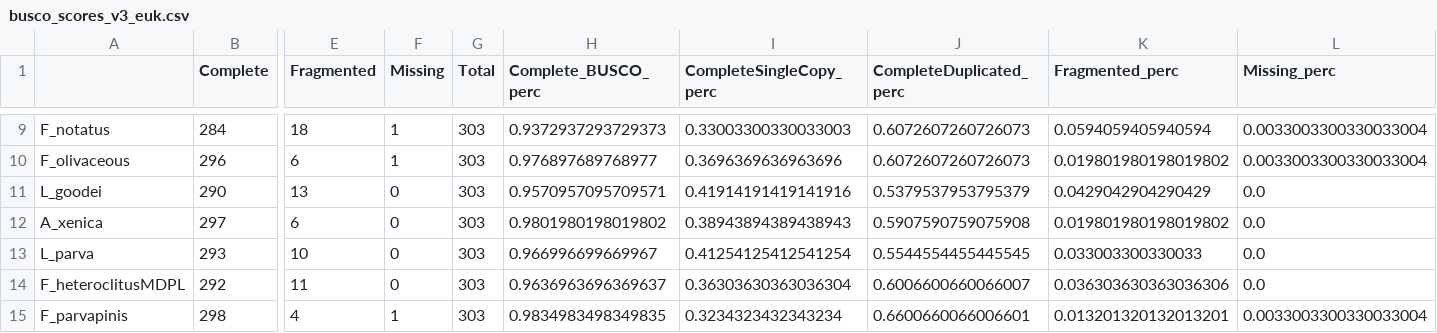
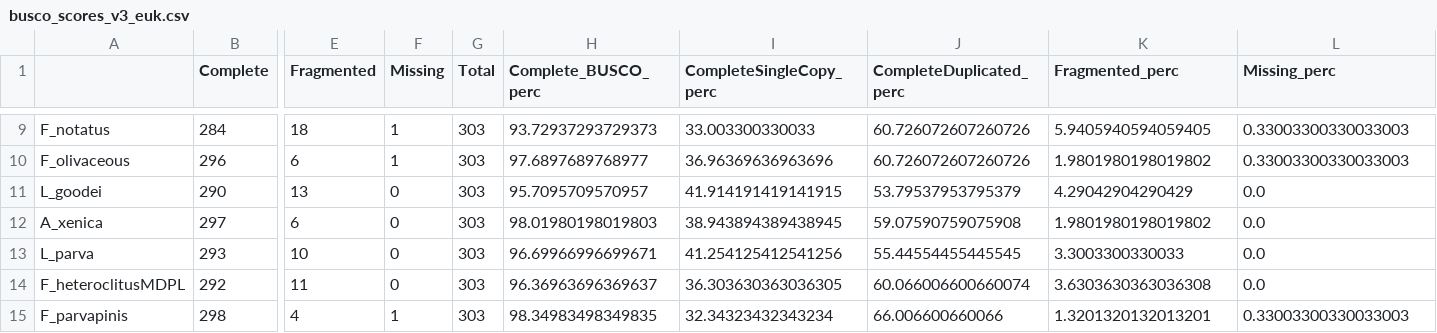
Before and after one commit to WhiteheadLab/osmotic, a CSV file: evaluation_data/busco_scores_v3_euk.csv, drawn as a sheet; only a part is shown, gaps mark what is left out; the diff covers the shown part only; the diff names each change by its address in the sheet, - before the commit and + after, or states it on an @@ line.

```diff
--- a/evaluation_data/busco_scores_v3_euk.csv
+++ b/evaluation_data/busco_scores_v3_euk.csv
-H9 (Complete_BUSCO_perc): 0.9372937293729373
+H9 (Complete_BUSCO_perc): 93.72937293729373
-I9 (CompleteSingleCopy_perc): 0.33003300330033003
+I9 (CompleteSingleCopy_perc): 33.003300330033
-J9:J10 (CompleteDuplicated_perc): 0.6072607260726073
+J9:J10 (CompleteDuplicated_perc): 60.726072607260726
-K9 (Fragmented_perc): 0.0594059405940594
+K9 (Fragmented_perc): 5.9405940594059405
-L9:L10 (Missing_perc): 0.0033003300330033004
+L9:L10 (Missing_perc): 0.33003300330033003
-H10 (Complete_BUSCO_perc): 0.976897689768977
+H10 (Complete_BUSCO_perc): 97.6897689768977
-I10 (CompleteSingleCopy_perc): 0.3696369636963696
+I10 (CompleteSingleCopy_perc): 36.96369636963696
-K10 (Fragmented_perc): 0.019801980198019802
+K10 (Fragmented_perc): 1.9801980198019802
-H11 (Complete_BUSCO_perc): 0.9570957095709571
+H11 (Complete_BUSCO_perc): 95.7095709570957
-I11 (CompleteSingleCopy_perc): 0.41914191419141916
+I11 (CompleteSingleCopy_perc): 41.914191419141915
-J11 (CompleteDuplicated_perc): 0.5379537953795379
+J11 (CompleteDuplicated_perc): 53.79537953795379
-K11 (Fragmented_perc): 0.0429042904290429
+K11 (Fragmented_perc): 4.29042904290429
-H12 (Complete_BUSCO_perc): 0.9801980198019802
+H12 (Complete_BUSCO_perc): 98.01980198019803
-I12 (CompleteSingleCopy_perc): 0.38943894389438943
+I12 (CompleteSingleCopy_perc): 38.943894389438945
-J12 (CompleteDuplicated_perc): 0.5907590759075908
+J12 (CompleteDuplicated_perc): 59.07590759075908
-K12 (Fragmented_perc): 0.019801980198019802
+K12 (Fragmented_perc): 1.9801980198019802
-H13 (Complete_BUSCO_perc): 0.966996699669967
+H13 (Complete_BUSCO_perc): 96.69966996699671
-I13 (CompleteSingleCopy_perc): 0.41254125412541254
+I13 (CompleteSingleCopy_perc): 41.254125412541256
-J13 (CompleteDuplicated_perc): 0.5544554455445545
+J13 (CompleteDuplicated_perc): 55.44554455445545
-K13 (Fragmented_perc): 0.033003300330033
+K13 (Fragmented_perc): 3.3003300330033
-H14 (Complete_BUSCO_perc): 0.9636963696369637
+H14 (Complete_BUSCO_perc): 96.36963696369637
-I14 (CompleteSingleCopy_perc): 0.36303630363036304
+I14 (CompleteSingleCopy_perc): 36.303630363036305
-J14 (CompleteDuplicated_perc): 0.6006600660066007
+J14 (CompleteDuplicated_perc): 60.066006600660074
-K14 (Fragmented_perc): 0.036303630363036306
+K14 (Fragmented_perc): 3.6303630363036308
-H15 (Complete_BUSCO_perc): 0.9834983498349835
+H15 (Complete_BUSCO_perc): 98.34983498349835
-I15 (CompleteSingleCopy_perc): 0.3234323432343234
+I15 (CompleteSingleCopy_perc): 32.34323432343234
-J15 (CompleteDuplicated_perc): 0.6600660066006601
+J15 (CompleteDuplicated_perc): 66.006600660066
-K15 (Fragmented_perc): 0.013201320132013201
+K15 (Fragmented_perc): 1.3201320132013201
-L15 (Missing_perc): 0.0033003300330033004
+L15 (Missing_perc): 0.33003300330033003
```
Also changed, not shown: 44 edited cells elsewhere in this file, evaluation_data/busco_scores_v3_met.csv, 1 other file.
